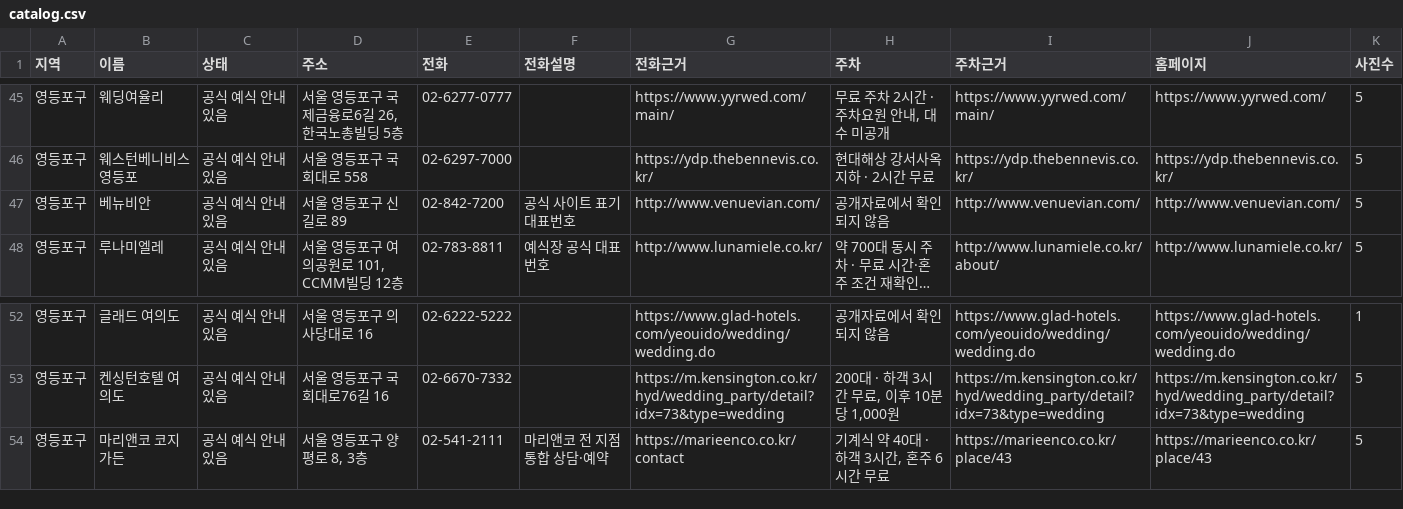
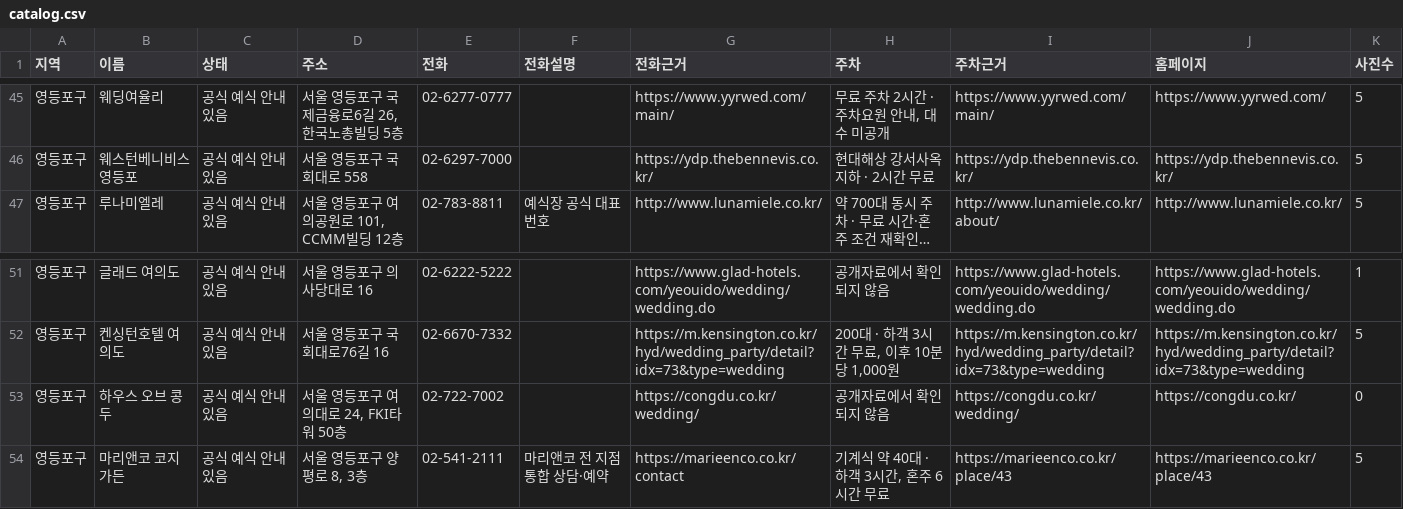
Before and after one commit to lljshllidllll-cmd/wedding-spot, a CSV file: catalog.csv, drawn as a sheet; only a part is shown, gaps mark what is left out; long unchanged cells end in …; removed rows and columns are numbered as before the commit, all else as after; rows hold the shown columns only; the diff names each change by its address in the sheet, - before the commit and + after, or states it on an @@ line.

```diff
--- a/catalog.csv
+++ b/catalog.csv
-row 47: 영등포구 | 베뉴비안 | 공식 예식 안내 있음 | 서울 영등포구 신길로 89 | 02-842-7200 | 공식 사이트 표기 대표번호 | http://www.venuevian.com/ | 공개자료에서 확인되지 않음 | http://www.venuevian.com/ | http://www.venuevian.com/ | 5
+row 53: 영등포구 | 하우스 오브 콩두 | 공식 예식 안내 있음 | 서울 영등포구 여의대로 24, FKI타워 50층 | 02-722-7002 |  | https://congdu.co.kr/wedding/ | 공개자료에서 확인되지 않음 | https://congdu.co.kr/wedding/ | https://congdu.co.kr/ | 0
```
Also changed, not shown: pricing.csv, 13 other files.
